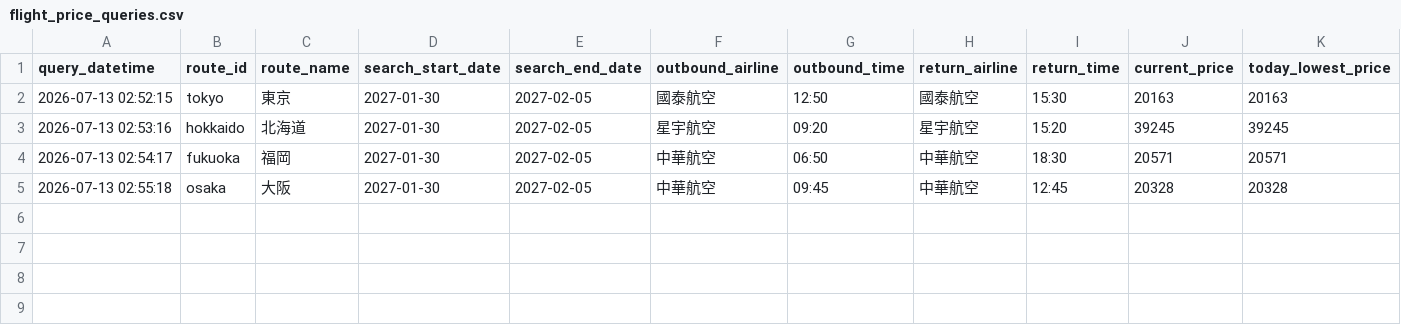
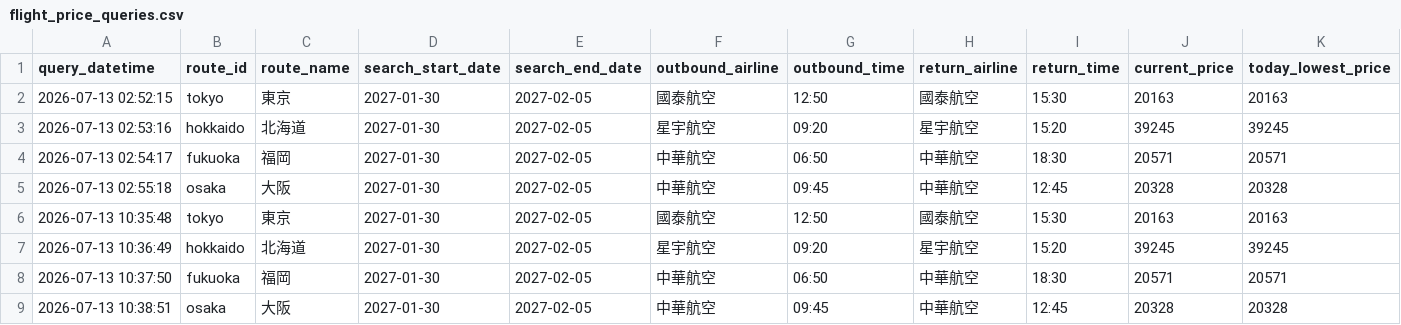
Before and after one commit to garycheng1009/plane-ticket, a CSV file: data/flight_price_queries.csv, drawn as a sheet; only a part is shown; rows hold the shown columns only; the diff names each change by its address in the sheet, - before the commit and + after, or states it on an @@ line.

```diff
--- a/data/flight_price_queries.csv
+++ b/data/flight_price_queries.csv
+row 6: 2026-07-13 10:35:48 | tokyo | 東京 | 2027-01-30 | 2027-02-05 | 國泰航空 | 12:50 | 國泰航空 | 15:30 | 20163 | 20163
+row 7: 2026-07-13 10:36:49 | hokkaido | 北海道 | 2027-01-30 | 2027-02-05 | 星宇航空 | 09:20 | 星宇航空 | 15:20 | 39245 | 39245
+row 8: 2026-07-13 10:37:50 | fukuoka | 福岡 | 2027-01-30 | 2027-02-05 | 中華航空 | 06:50 | 中華航空 | 18:30 | 20571 | 20571
+row 9: 2026-07-13 10:38:51 | osaka | 大阪 | 2027-01-30 | 2027-02-05 | 中華航空 | 09:45 | 中華航空 | 12:45 | 20328 | 20328
```
